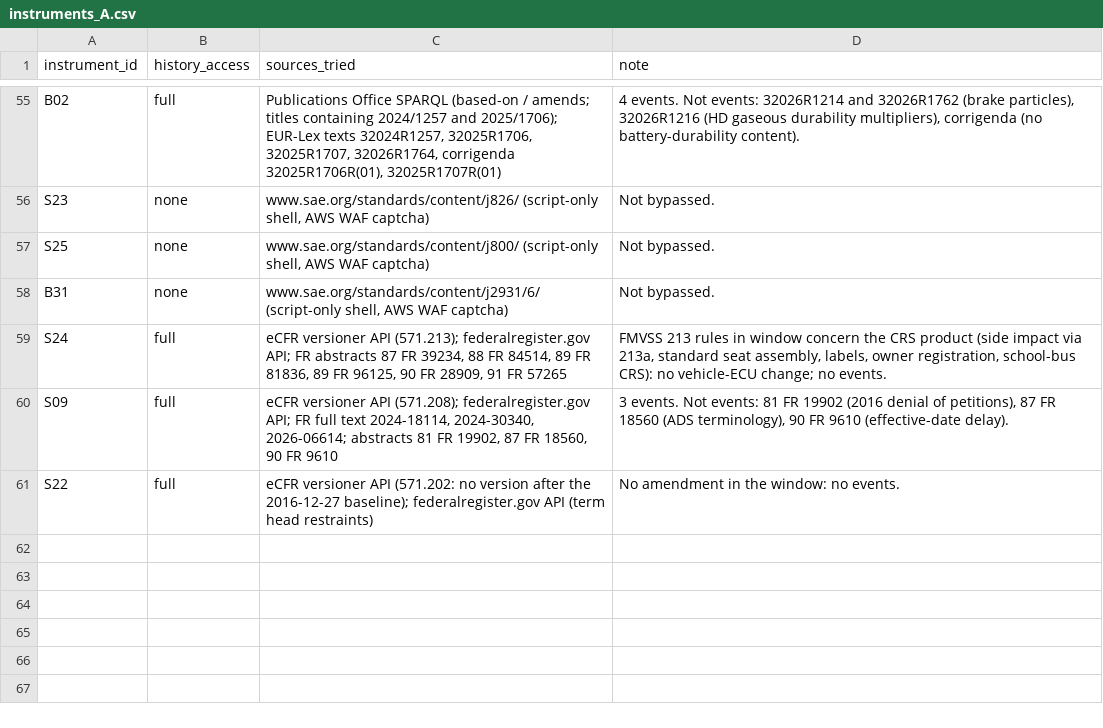
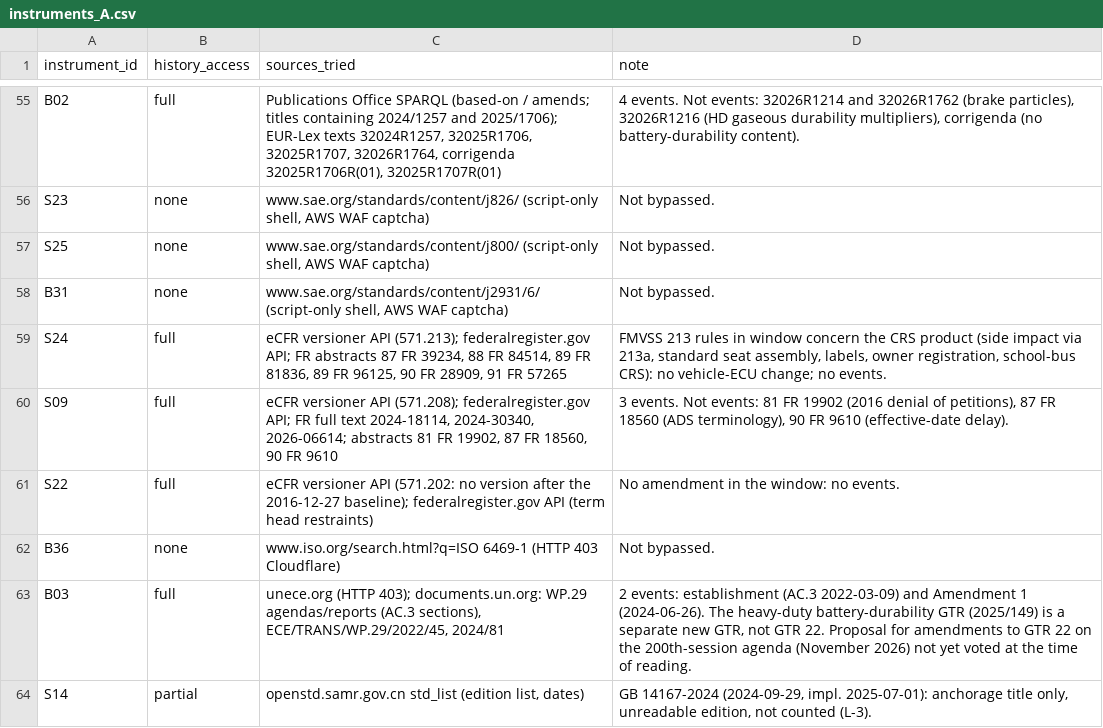
Before and after one commit to kylefoxaustin/battery-soh-finetune, a CSV file: results/L1/instruments_A.csv, drawn as a sheet; only a part is shown, gaps mark what is left out.

```diff
--- a/results/L1/instruments_A.csv
+++ b/results/L1/instruments_A.csv
@@ -61 +61,4 @@ S09,full,"eCFR versioner API (571.208); federalregister.gov API; FR full text 20
 S22,full,eCFR versioner API (571.202: no version after the 2016-12-27 baseline); federalregister.gov API (term head restraints),No amendment in the window: no events.
+B36,none,www.iso.org/search.html?q=ISO 6469-1 (HTTP 403 Cloudflare),Not bypassed.
+B03,full,"unece.org (HTTP 403); documents.un.org: WP.29 agendas/reports (AC.3 sections), ECE/TRANS/WP.29/2022/45, 2024/81","2 events: establishment (AC.3 2022-03-09) and Amendment 1 (2024-06-26). The heavy-duty battery-durability GTR (2025/149) is a separate new GTR, not GTR 22. Proposal for amendments to GTR 22 on the 200th-session agenda (November 2026) not yet voted at the time of reading."
+S14,partial,"openstd.samr.gov.cn std_list (edition list, dates)","GB 14167-2024 (2024-09-29, impl. 2025-07-01): anchorage title only, unreadable edition, not counted (L-3)."
```
Also changed, not shown: 2 other files.
